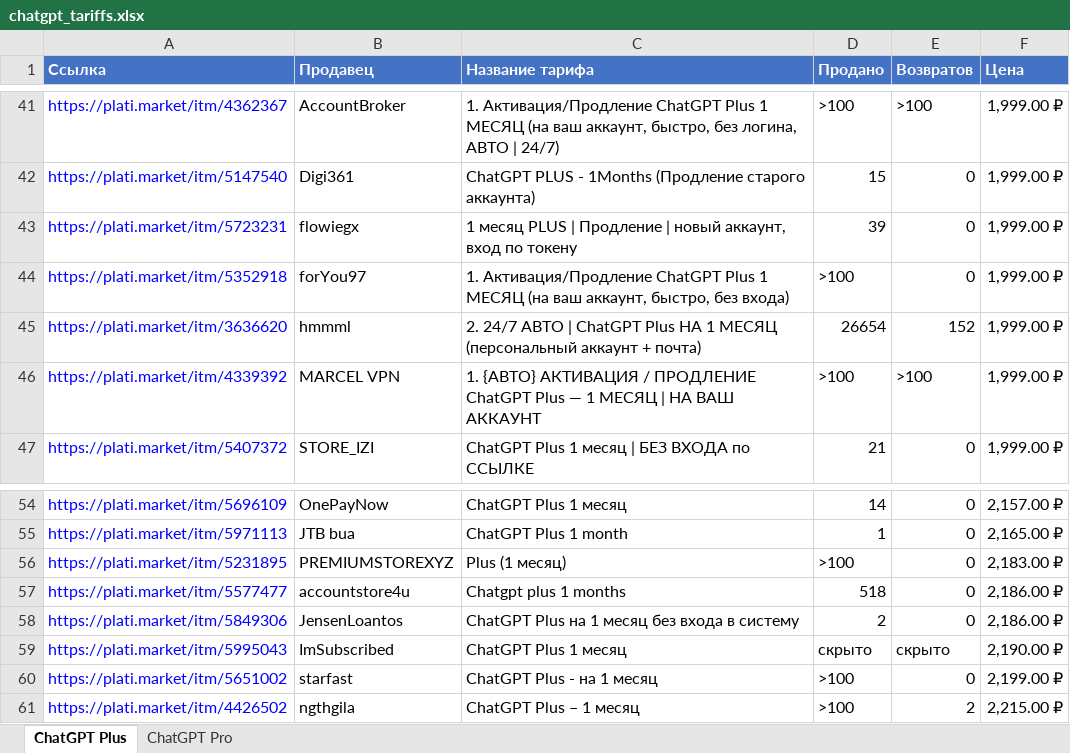
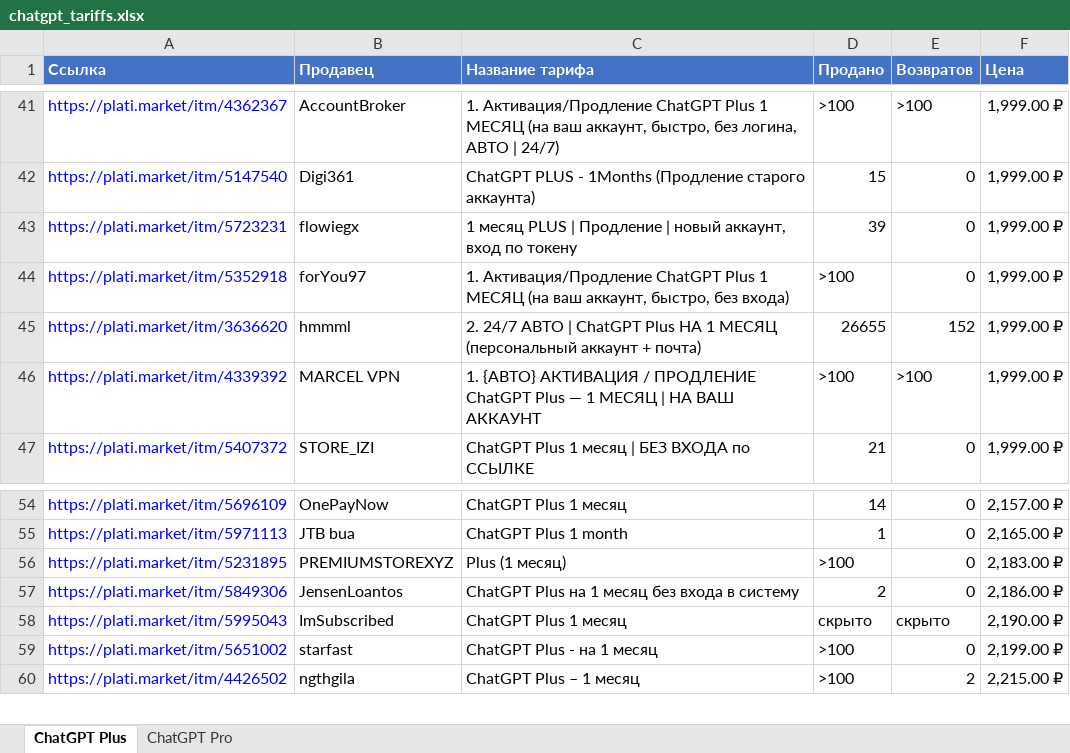
Before and after one commit to VasilyPorsev/PlatiMarket, an Excel workbook: docs/chatgpt_tariffs.xlsx, sheet ChatGPT Plus, drawn as a sheet; only a part is shown, gaps mark what is left out; values as stored, in another font and other column widths than the file's, no borders; the diff names each change by its address in the sheet, - before the commit and + after, or states it on an @@ line.

```diff
--- a/docs/chatgpt_tariffs.xlsx (sheet ChatGPT Plus)
+++ b/docs/chatgpt_tariffs.xlsx (sheet ChatGPT Plus)
-D45 (Продано): 26654
+D45 (Продано): 26655
-row 57: https://plati.market/itm/5577477 | accountstore4u | Chatgpt plus 1 months | 518 | 0 | 2,186.00 ₽
```
Also changed, not shown: sheet ChatGPT Pro, 7 other files.
